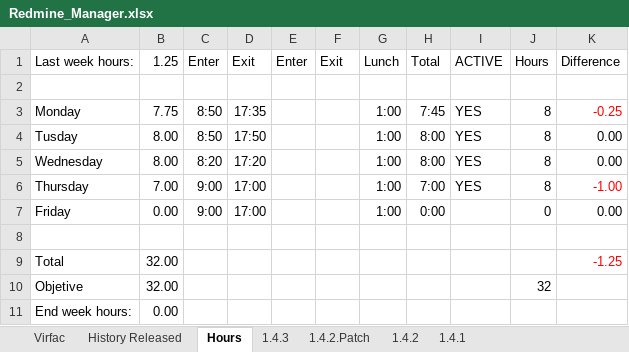
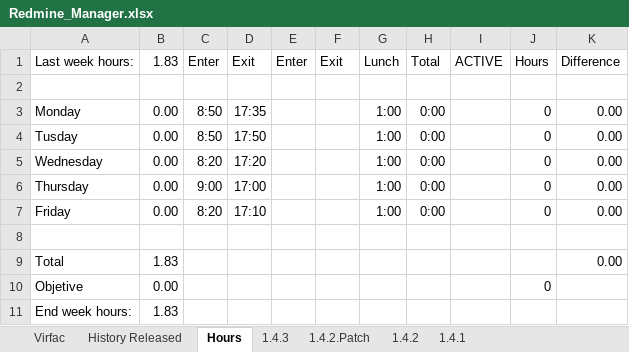
Before and after one commit to mrojassuarez/MRS_Manager, an Excel workbook: Redmine_Manager.xlsx, sheet Hours, drawn as a sheet; values as stored, in another font and other column widths than the file's, no borders; the diff names each change by its address in the sheet, - before the commit and + after, or states it on an @@ line.

```diff
--- a/Redmine_Manager.xlsx (sheet Hours)
+++ b/Redmine_Manager.xlsx (sheet Hours)
-B1: 1.25
+B1: 1.83
-B3 (1.83): 7.75
+B3 (1.83): 0.00
-H3 (Total): 7:45
+H3 (Total): 0:00
-I3:I6 (ACTIVE): YES
+I3:I6 (ACTIVE): (empty)
-J3:J6 (Hours): 8
+J3:J6 (Hours): 0
-K3 (Difference): -0.25
+K3 (Difference): 0.00
-K3 text colour: #FF0000
+K3 text colour: black
-B4:B5 (1.83): 8.00
+B4:B5 (1.83): 0.00
-H4:H5 (Total): 8:00
+H4:H5 (Total): 0:00
-B6 (1.83): 7.00
+B6 (1.83): 0.00
-H6 (Total): 7:00
+H6 (Total): 0:00
-K6 (Difference): -1.00
+K6 (Difference): 0.00
-K6 text colour: #FF0000
+K6 text colour: black
-C7 (Enter): 9:00
+C7 (Enter): 8:20
-D7 (Exit): 17:00
+D7 (Exit): 17:10
-B9 (1.83): 32.00
+B9 (1.83): 1.83
-K9 (Difference): -1.25
+K9 (Difference): 0.00
-K9 text colour: #FF0000
+K9 text colour: black
-B10 (1.83): 32.00
+B10 (1.83): 0.00
-J10 (Hours): 32
+J10 (Hours): 0
-B11 (1.83): 0.00
+B11 (1.83): 1.83
```
Also changed, not shown: 2018/2018.xlsx, 2018/Inversiones.xlsx.
